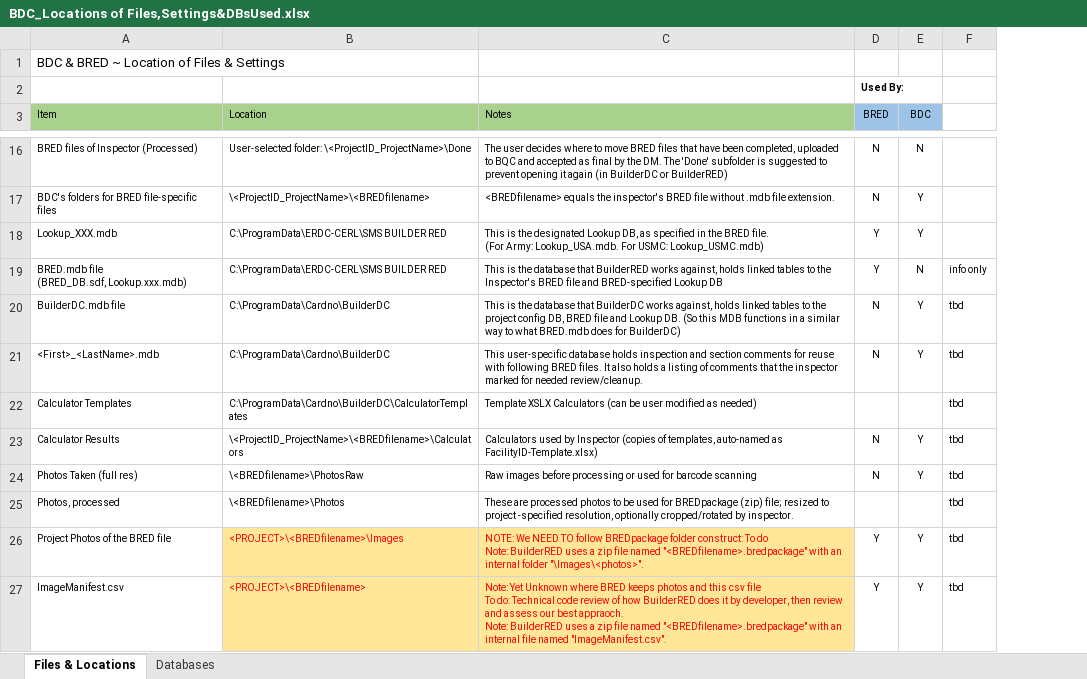
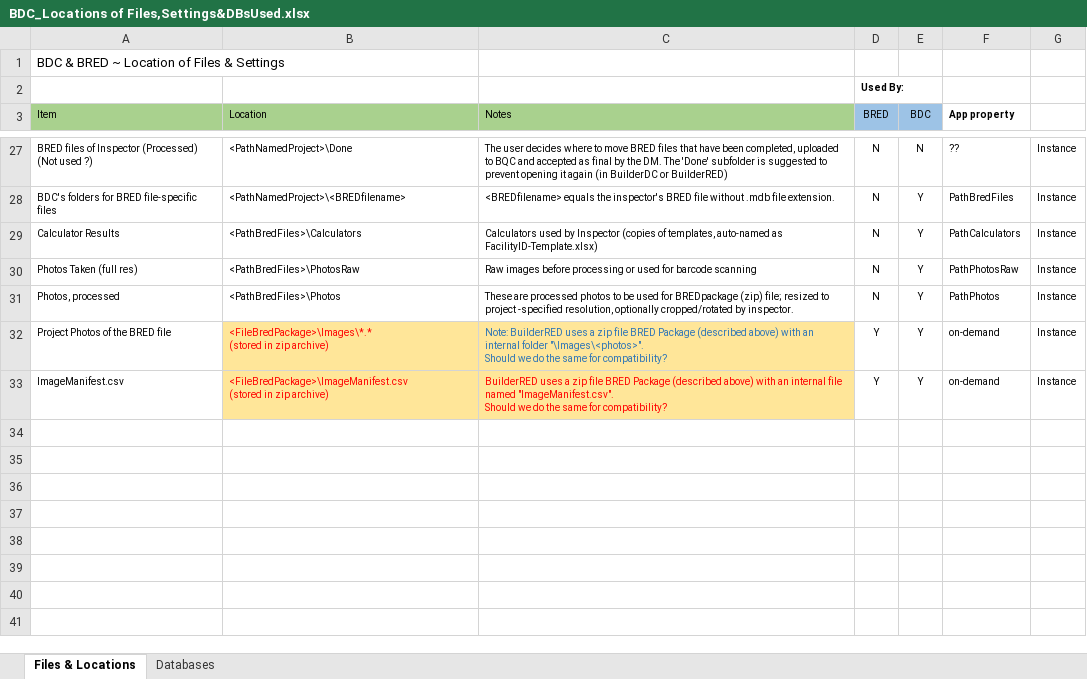
Before and after one commit to RichardHaggard/BDC, an Excel workbook: BDC_V1/Documents/BDC_Locations of Files,Settings&DBsUsed.xlsx, sheet Files & Locations, drawn as a sheet; only a part is shown, gaps mark what is left out; values as stored, in another font and other column widths than the file's, no borders; removed rows and columns are numbered as before the commit, all else as after; ↵ is a line break in a cell; the diff covers the shown part only; the diff names each change by its address in the sheet, - before the commit and + after, or states it on an @@ line.

```diff
--- a/BDC_V1/Documents/BDC_Locations of Files,Settings&DBsUsed.xlsx (sheet Files & Locations)
+++ b/BDC_V1/Documents/BDC_Locations of Files,Settings&DBsUsed.xlsx (sheet Files & Locations)
-column F, rows 23-27: all tbd
+column F (App property), rows 27-33: ?? | PathBredFiles | PathCalculators | PathPhotosRaw | PathPhotos | on-demand | on-demand
+column G, rows 27-33: all Instance
-A27 (Item): BRED files of Inspector (Processed)
+A27 (Item): BRED files of Inspector (Processed) ↵ (Not used ?)
-B27 (Location): User-selected folder: \<ProjectID_ProjectName>\Done
+B27 (Location): <PathNamedProject>\Done
-B28 (Location): \<ProjectID_ProjectName>\<BREDfilename>
+B28 (Location): <PathNamedProject>\<BREDfilename>
-row 18: Lookup_XXX.mdb | C:\ProgramData\ERDC-CERL\SMS BUILDER RED | This is the designated Lookup DB, as specified in the BRED file. ↵ (For Army: Lookup_USA.mdb. For USMC: Lookup_USMC.mdb) | Y | Y
-row 19: BRED.mdb file ↵ (BRED_DB.sdf, Lookup.xxx.mdb) | C:\ProgramData\ERDC-CERL\SMS BUILDER RED | This is the database that BuilderRED works against, holds linked tables to the Inspector's BRED file and BRED-specified Lookup DB | Y | N | info only
-row 20: BuilderDC.mdb file | C:\ProgramData\Cardno\BuilderDC | This is the database that BuilderDC works against, holds linked tables to the project config DB, BRED file and Lookup DB. (So this MDB functions in a similar way to what BRED.mdb does for BuilderDC) | N | Y | tbd
-row 21: <First>_<LastName>.mdb | C:\ProgramData\Cardno\BuilderDC | This user-specific database holds inspection and section comments for reuse with following BRED files. It also holds a listing of comments that the inspector marked for needed review/cleanup. | N | Y | tbd
-row 22: Calculator Templates | C:\ProgramData\Cardno\BuilderDC\CalculatorTemplates | Template XSLX Calculators (can be user modified as needed) |  |  | tbd
-B29 (Location): \<ProjectID_ProjectName>\<BREDfilename>\Calculators
+B29 (Location): <PathBredFiles>\Calculators
-B30 (Location): \<BREDfilename>\PhotosRaw
+B30 (Location): <PathBredFiles>\PhotosRaw
-B31 (Location): \<BREDfilename>\Photos
+B31 (Location): <PathBredFiles>\Photos
-D31 (BRED): (empty)
+D31 (BRED): N
-E31 (BDC): (empty)
+E31 (BDC): Y
-B32 (Location): <PROJECT>\<BREDfilename>\Images
+B32 (Location): <FileBredPackage>\Images\*.* ↵ (stored in zip archive)
-C32 (Notes): NOTE: We NEED TO follow BREDpackage folder construct: To do ↵ Note: BuilderRED uses a zip file named "<BREDfilename>.bredpackage" with an internal folder "\Images\<photos>".
+C32 (Notes): Note: BuilderRED uses a zip file BRED Package (described above) with an internal folder "\Images\<photos>". ↵ Should we do the same for compatibility?
-C32 text colour: #FF0000
+C32 text colour: #2E75B6
-B33 (Location): <PROJECT>\<BREDfilename>
+B33 (Location): <FileBredPackage>\ImageManifest.csv ↵ (stored in zip archive)
-C33 (Notes): Note: Yet Unknown where BRED keeps photos and this csv file ↵ To do: Technical code review of how BuilderRED does it by developer, then review and assess our best appraoch. ↵ Note: BuilderRED uses a zip file named "<BREDfilename>.bredpackage" with an internal file named "ImageManifest.csv".
+C33 (Notes): BuilderRED uses a zip file BRED Package (described above) with an internal file named "ImageManifest.csv". ↵ Should we do the same for compatibility?
```
Also changed, not shown: 14 added rows, 3 removed rows and 13 edited cells elsewhere in this sheet, 29 other files.
